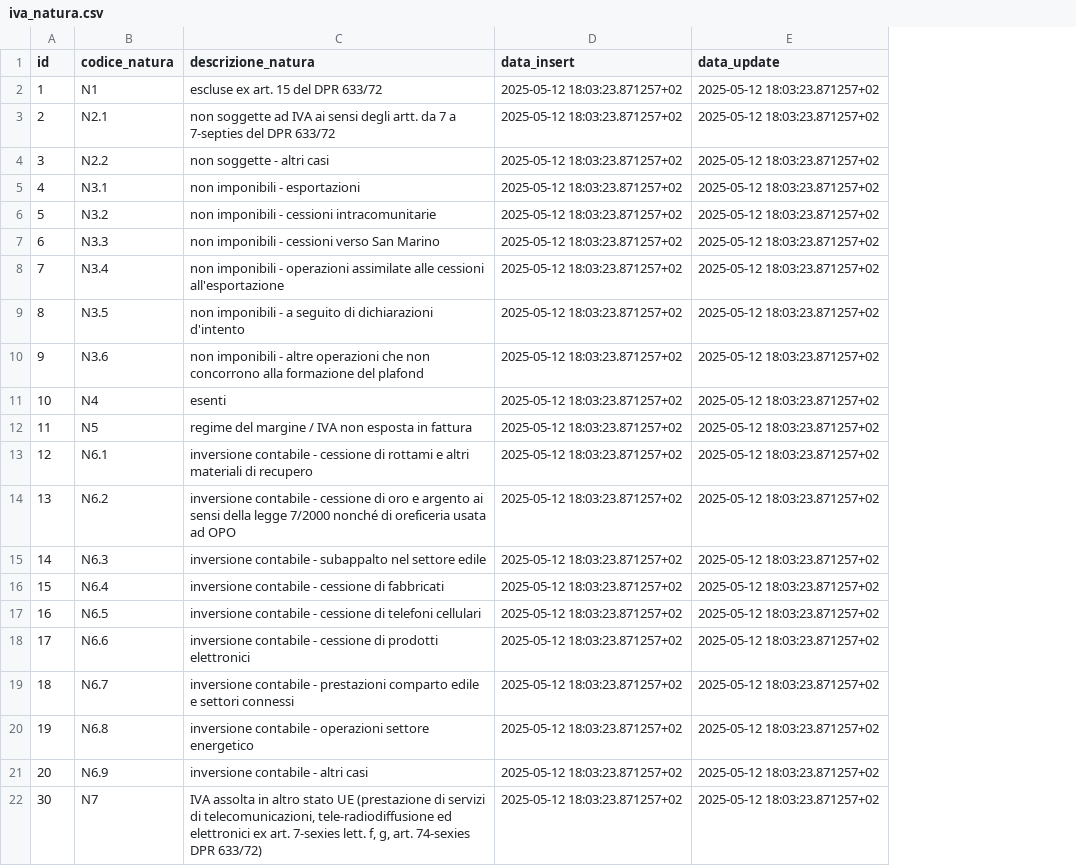
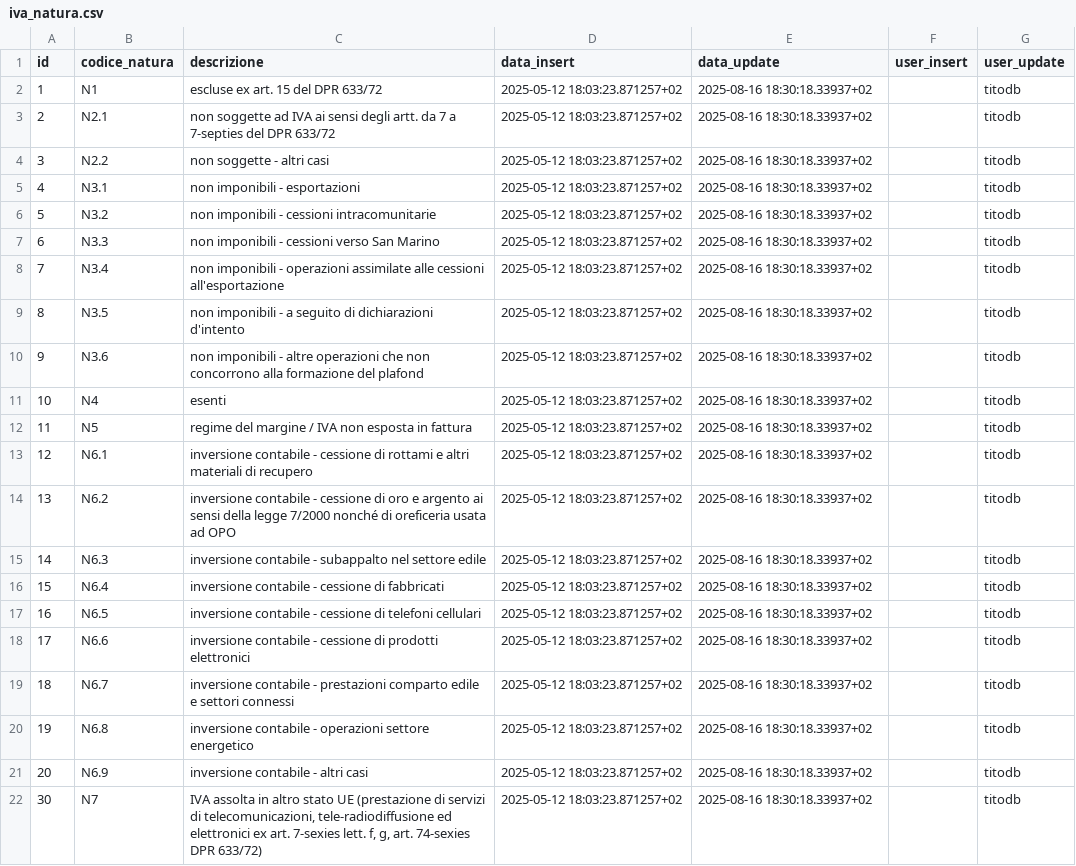
Before and after one commit to Tito-it/ZeroErp, a CSV file: db/changelog/migrations/80_data/sql/config/iva_natura.csv, drawn as a sheet; the diff names each change by its address in the sheet, - before the commit and + after, or states it on an @@ line.

Commit message:
rename colonne descrizione_<nometabella> in descrizione e desc_breve in descrizione .  Aggiornato doc

```diff
--- a/db/changelog/migrations/80_data/sql/config/iva_natura.csv
+++ b/db/changelog/migrations/80_data/sql/config/iva_natura.csv
+column F (user_insert), empty
+column G (user_update), rows 2-22: all titodb
-C1: descrizione_natura
+C1: descrizione
-E2:E22 (data_update): 2025-05-12 18:03:23.871257+02
+E2:E22 (data_update): 2025-08-16 18:30:18.33937+02
```
Also changed, not shown: db/changelog/migrations/80_data/sql/config/iva.csv, db/changelog/migrations/80_data/sql/config/province.csv, 40 other files.
